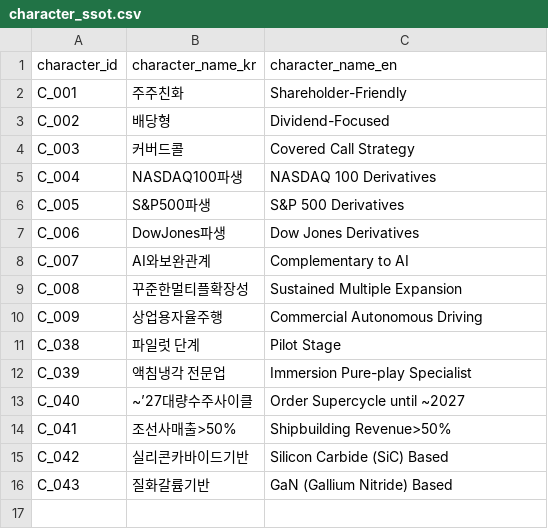
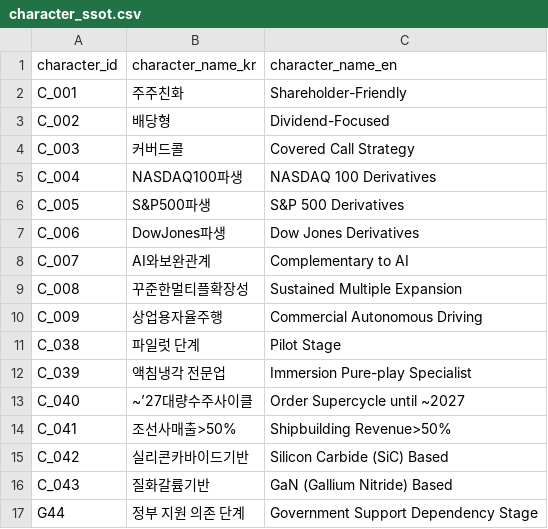
Before and after one commit to kang0302/import_MT, a CSV file: data/ssot/character_ssot.csv, drawn as a sheet.

Commit message:
Update character_ssot.csv

```diff
--- a/data/ssot/character_ssot.csv
+++ b/data/ssot/character_ssot.csv
@@ -16 +16,2 @@ C_042,실리콘카바이드기반,Silicon Carbide (SiC) Based
 C_043,질화갈륨기반,GaN (Gallium Nitride) Based
+G44,정부 지원 의존 단계,Government Support Dependency Stage
```
